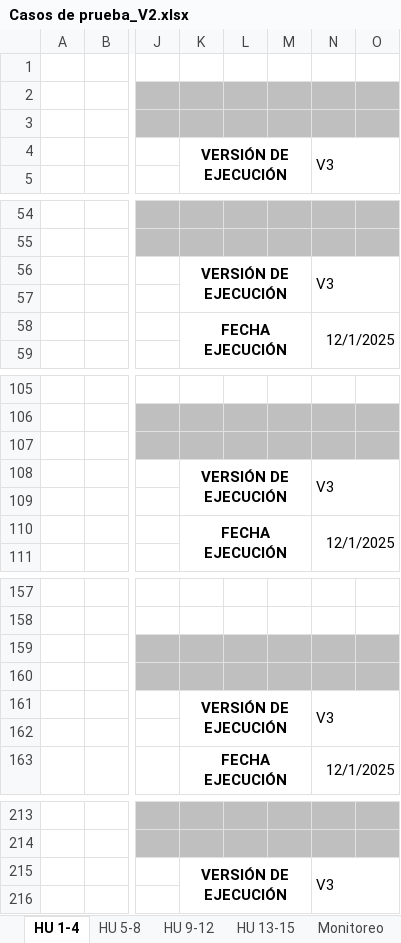
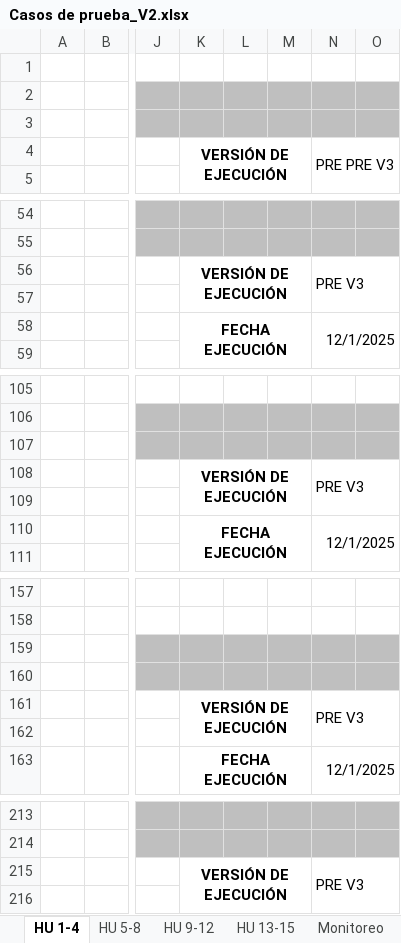
Before and after one commit to Jesuss2706/delivery-shop, an Excel workbook: files/Testing/Casos de prueba_V2.xlsx, sheet HU 1-4, drawn as a sheet; only a part is shown, gaps mark what is left out; values as stored, in another font and other column widths than the file's, no borders; the diff covers the shown part only; the diff names each change by its address in the sheet, - before the commit and + after, or states it on an @@ line.

```diff
--- a/files/Testing/Casos de prueba_V2.xlsx (sheet HU 1-4)
+++ b/files/Testing/Casos de prueba_V2.xlsx (sheet HU 1-4)
-N4: V3
+N4: PRE PRE V3
-N56: V3
+N56: PRE V3
-N108: V3
+N108: PRE V3
-N161: V3
+N161: PRE V3
-N215: V3
+N215: PRE V3
```
Also changed, not shown: 7 edited cells elsewhere in this sheet, sheet HU 5-8, sheet HU 9-12, sheet HU 13-15.
